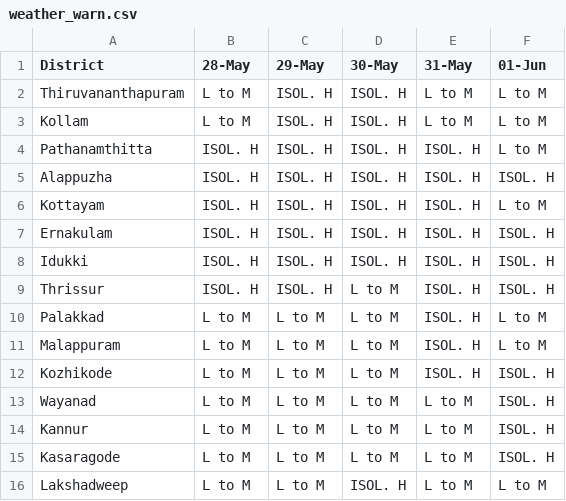
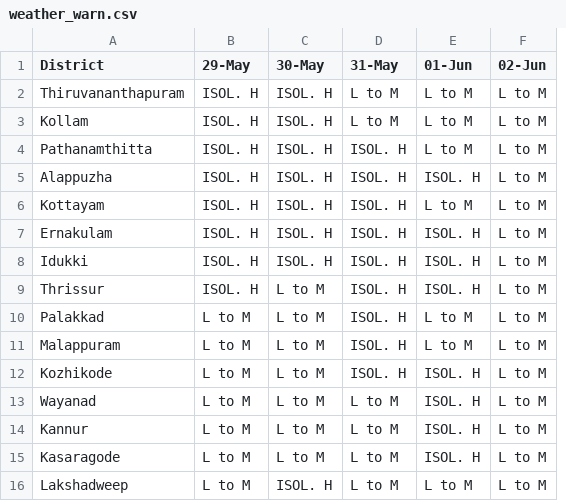
Before and after one commit to arungop/kerala-weather-collector, a CSV file: data/weather_warn.csv, drawn as a sheet; removed rows and columns are numbered as before the commit, all else as after; the diff names each change by its address in the sheet, - before the commit and + after, or states it on an @@ line.

```diff
--- a/data/weather_warn.csv
+++ b/data/weather_warn.csv
-column B (28-May), rows 2-16: L to M | L to M | ISOL. H | ISOL. H | ISOL. H | ISOL. H | ISOL. H | ISOL. H | L to M | L to M | L to M | L to M | L to M | L to M | L to M
+column F (02-Jun), rows 2-16: all L to M
```
Also changed, not shown: docs/data/weather_warn.csv, 1 other file.
